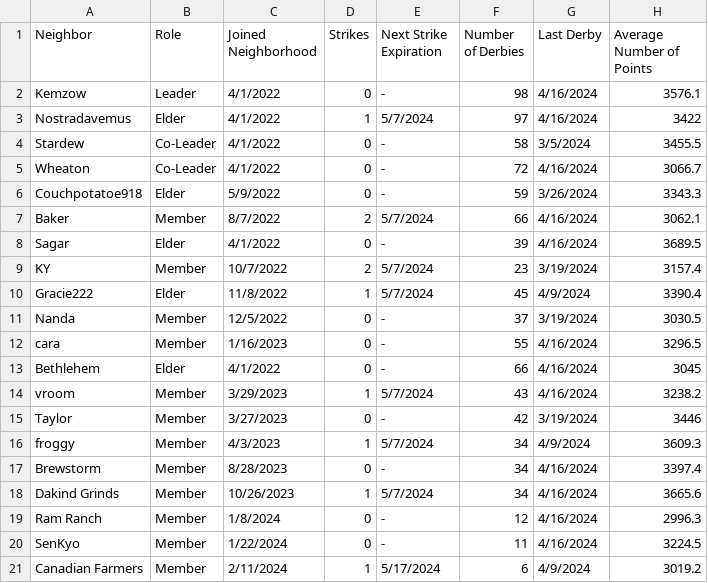
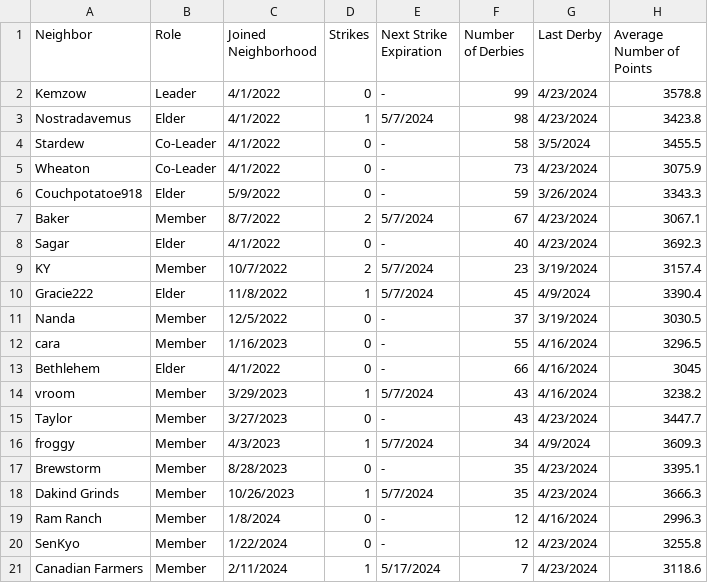
Before and after one commit to azuremeadows/azuremeadows.github.io, a CSV file: docs/_data/memberStats.csv, drawn as a sheet.

Commit message:
Commit from GitHub Actions (Fetch CSV Data)

```diff
--- a/docs/_data/memberStats.csv
+++ b/docs/_data/memberStats.csv
@@ -1,9 +1,9 @@
 "Neighbor","Role","Joined Neighborhood","Strikes","Next Strike Expiration","Number of Derbies","Last Derby","Average Number of Points"
-"Kemzow","Leader","4/1/2022","0","-","98","4/16/2024","3576.1"
-"Nostradavemus","Elder","4/1/2022","1","5/7/2024","97","4/16/2024","3422"
+"Kemzow","Leader","4/1/2022","0","-","99","4/23/2024","3578.8"
+"Nostradavemus","Elder","4/1/2022","1","5/7/2024","98","4/23/2024","3423.8"
 "Stardew","Co-Leader","4/1/2022","0","-","58","3/5/2024","3455.5"
-"Wheaton","Co-Leader","4/1/2022","0","-","72","4/16/2024","3066.7"
+"Wheaton","Co-Leader","4/1/2022","0","-","73","4/23/2024","3075.9"
 "Couchpotatoe918","Elder","5/9/2022","0","-","59","3/26/2024","3343.3"
-"Baker","Member","8/7/2022","2","5/7/2024","66","4/16/2024","3062.1"
-"Sagar","Elder","4/1/2022","0","-","39","4/16/2024","3689.5"
+"Baker","Member","8/7/2022","2","5/7/2024","67","4/23/2024","3067.1"
+"Sagar","Elder","4/1/2022","0","-","40","4/23/2024","3692.3"
 "KY","Member","10/7/2022","2","5/7/2024","23","3/19/2024","3157.4"
@@ -14,8 +14,8 @@
 "vroom","Member","3/29/2023","1","5/7/2024","43","4/16/2024","3238.2"
-"Taylor","Member","3/27/2023","0","-","42","3/19/2024","3446"
+"Taylor","Member","3/27/2023","0","-","43","4/23/2024","3447.7"
 "froggy","Member","4/3/2023","1","5/7/2024","34","4/9/2024","3609.3"
-"Brewstorm","Member","8/28/2023","0","-","34","4/16/2024","3397.4"
-"Dakind Grinds","Member","10/26/2023","1","5/7/2024","34","4/16/2024","3665.6"
+"Brewstorm","Member","8/28/2023","0","-","35","4/23/2024","3395.1"
+"Dakind Grinds","Member","10/26/2023","1","5/7/2024","35","4/23/2024","3666.3"
 "Ram Ranch","Member","1/8/2024","0","-","12","4/16/2024","2996.3"
-"SenKyo","Member","1/22/2024","0","-","11","4/16/2024","3224.5"
-"Canadian Farmers","Member","2/11/2024","1","5/17/2024","6","4/9/2024","3019.2"
+"SenKyo","Member","1/22/2024","0","-","12","4/23/2024","3255.8"
+"Canadian Farmers","Member","2/11/2024","1","5/17/2024","7","4/23/2024","3118.6"
```
Also changed, not shown: docs/_data/DerbyHistory.csv, docs/_data/neighborhoodStats.csv.
